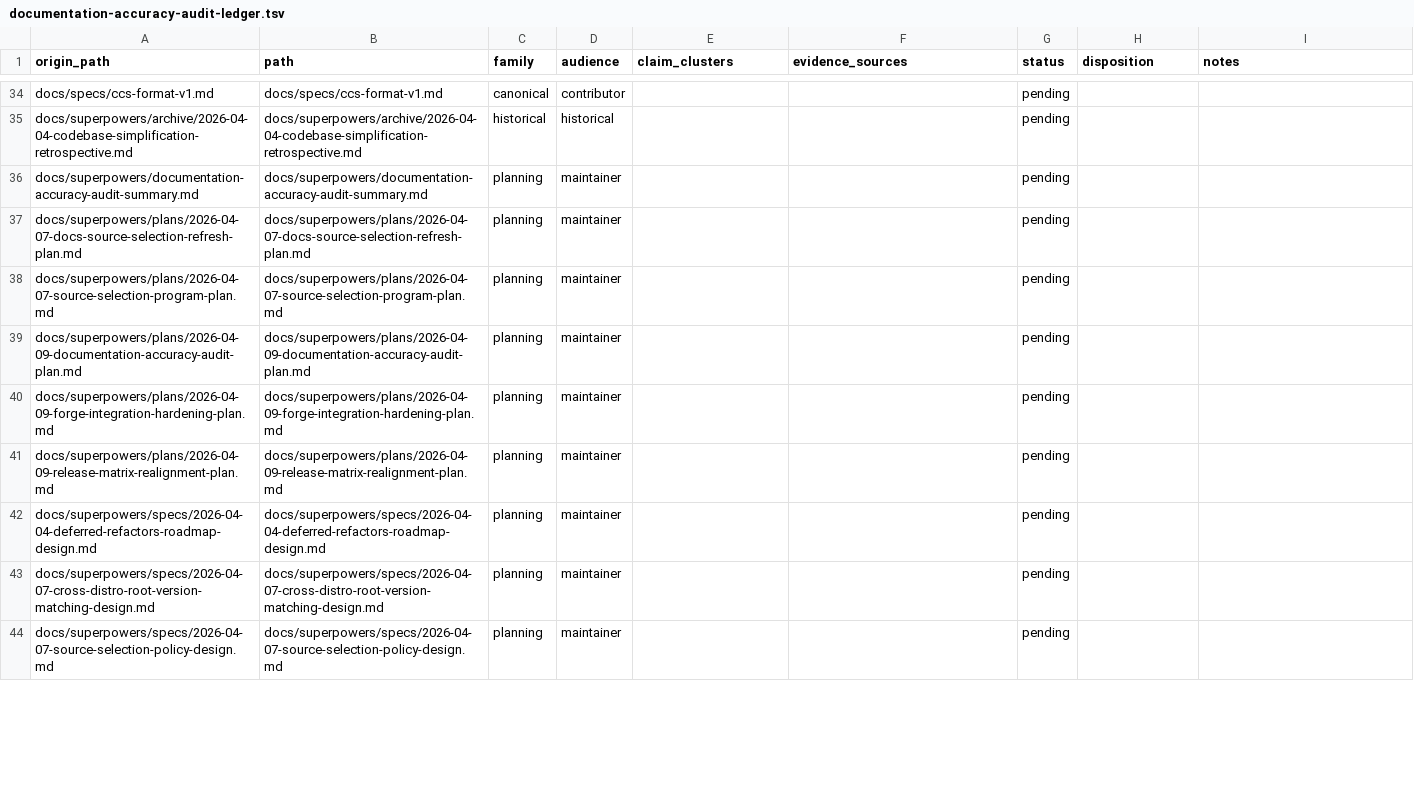
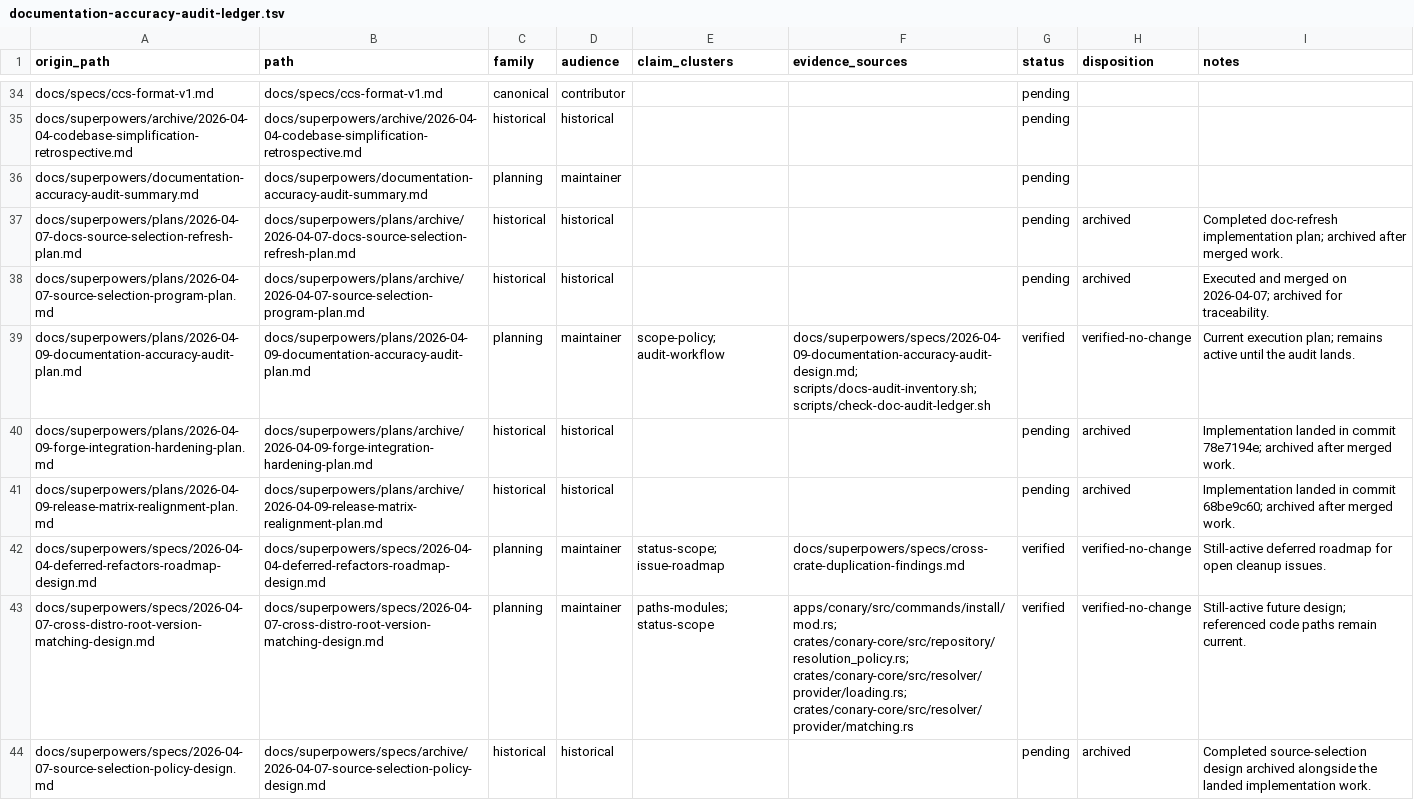
Before and after one commit to ConaryLabs/Conary, a TSV file: docs/superpowers/documentation-accuracy-audit-ledger.tsv, drawn as a sheet; only a part is shown, gaps mark what is left out; the diff covers the shown part only.

Commit message:
docs(audit): triage tracked planning material
Part of docs/superpowers/plans/2026-04-09-documentation-accuracy-audit-plan.md

```diff
--- a/docs/superpowers/documentation-accuracy-audit-ledger.tsv
+++ b/docs/superpowers/documentation-accuracy-audit-ledger.tsv
@@ -36,9 +36,9 @@ docs/superpowers/archive/2026-04-04-codebase-simplification-retrospective.md	doc
 docs/superpowers/documentation-accuracy-audit-summary.md	docs/superpowers/documentation-accuracy-audit-summary.md	planning	maintainer			pending		
-docs/superpowers/plans/2026-04-07-docs-source-selection-refresh-plan.md	docs/superpowers/plans/2026-04-07-docs-source-selection-refresh-plan.md	planning	maintainer			pending		
-docs/superpowers/plans/2026-04-07-source-selection-program-plan.md	docs/superpowers/plans/2026-04-07-source-selection-program-plan.md	planning	maintainer			pending		
-docs/superpowers/plans/2026-04-09-documentation-accuracy-audit-plan.md	docs/superpowers/plans/2026-04-09-documentation-accuracy-audit-plan.md	planning	maintainer			pending		
-docs/superpowers/plans/2026-04-09-forge-integration-hardening-plan.md	docs/superpowers/plans/2026-04-09-forge-integration-hardening-plan.md	planning	maintainer			pending		
-docs/superpowers/plans/2026-04-09-release-matrix-realignment-plan.md	docs/superpowers/plans/2026-04-09-release-matrix-realignment-plan.md	planning	maintainer			pending		
-docs/superpowers/specs/2026-04-04-deferred-refactors-roadmap-design.md	docs/superpowers/specs/2026-04-04-deferred-refactors-roadmap-design.md	planning	maintainer			pending		
-docs/superpowers/specs/2026-04-07-cross-distro-root-version-matching-design.md	docs/superpowers/specs/2026-04-07-cross-distro-root-version-matching-design.md	planning	maintainer			pending		
-docs/superpowers/specs/2026-04-07-source-selection-policy-design.md	docs/superpowers/specs/2026-04-07-source-selection-policy-design.md	planning	maintainer			pending		
+docs/superpowers/plans/2026-04-07-docs-source-selection-refresh-plan.md	docs/superpowers/plans/archive/2026-04-07-docs-source-selection-refresh-plan.md	historical	historical			pending	archived	Completed doc-refresh implementation plan; archived after merged work.
+docs/superpowers/plans/2026-04-07-source-selection-program-plan.md	docs/superpowers/plans/archive/2026-04-07-source-selection-program-plan.md	historical	historical			pending	archived	Executed and merged on 2026-04-07; archived for traceability.
+docs/superpowers/plans/2026-04-09-documentation-accuracy-audit-plan.md	docs/superpowers/plans/2026-04-09-documentation-accuracy-audit-plan.md	planning	maintainer	scope-policy; audit-workflow	docs/superpowers/specs/2026-04-09-documentation-accuracy-audit-design.md; scripts/docs-audit-inventory.sh; scripts/check-doc-audit-ledger.sh	verified	verified-no-change	Current execution plan; remains active until the audit lands.
+docs/superpowers/plans/2026-04-09-forge-integration-hardening-plan.md	docs/superpowers/plans/archive/2026-04-09-forge-integration-hardening-plan.md	historical	historical			pending	archived	Implementation landed in commit 78e7194e; archived after merged work.
+docs/superpowers/plans/2026-04-09-release-matrix-realignment-plan.md	docs/superpowers/plans/archive/2026-04-09-release-matrix-realignment-plan.md	historical	historical			pending	archived	Implementation landed in commit 68be9c60; archived after merged work.
+docs/superpowers/specs/2026-04-04-deferred-refactors-roadmap-design.md	docs/superpowers/specs/2026-04-04-deferred-refactors-roadmap-design.md	planning	maintainer	status-scope; issue-roadmap	docs/superpowers/specs/cross-crate-duplication-findings.md	verified	verified-no-change	Still-active deferred roadmap for open cleanup issues.
+docs/superpowers/specs/2026-04-07-cross-distro-root-version-matching-design.md	docs/superpowers/specs/2026-04-07-cross-distro-root-version-matching-design.md	planning	maintainer	paths-modules; status-scope	apps/conary/src/commands/install/mod.rs; crates/conary-core/src/repository/resolution_policy.rs; crates/conary-core/src/resolver/provider/loading.rs; crates/conary-core/src/resolver/provider/matching.rs	verified	verified-no-change	Still-active future design; referenced code paths remain current.
+docs/superpowers/specs/2026-04-07-source-selection-policy-design.md	docs/superpowers/specs/archive/2026-04-07-source-selection-policy-design.md	historical	historical			pending	archived	Completed source-selection design archived alongside the landed implementation work.
```
Also changed, not shown: 20 edited cells elsewhere in this file, 9 other files.
